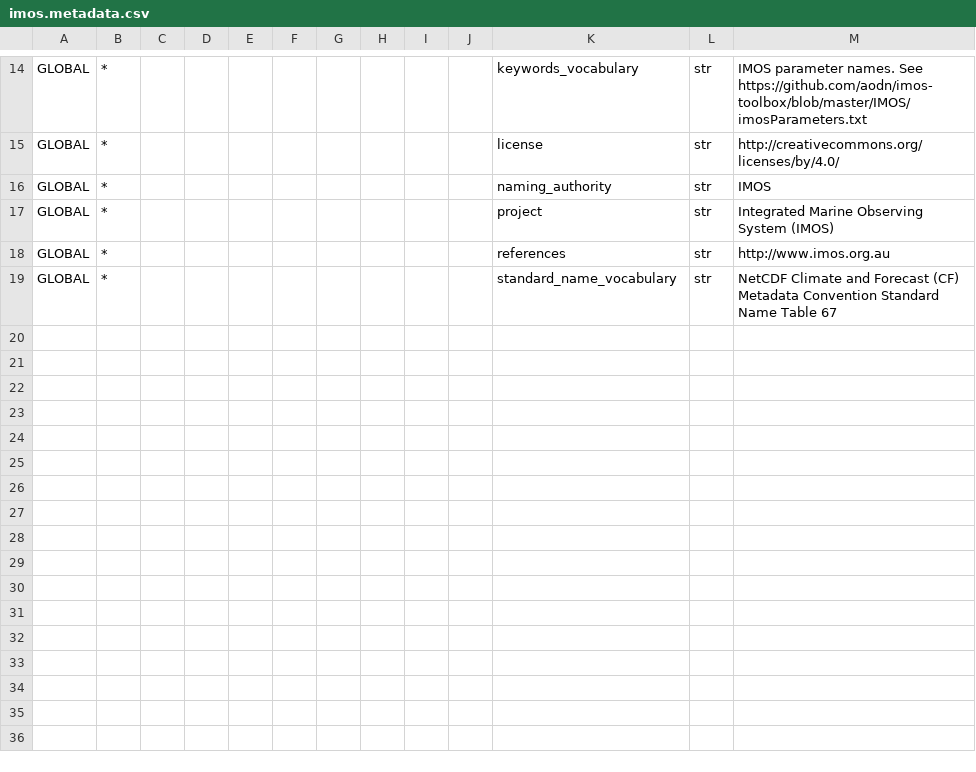
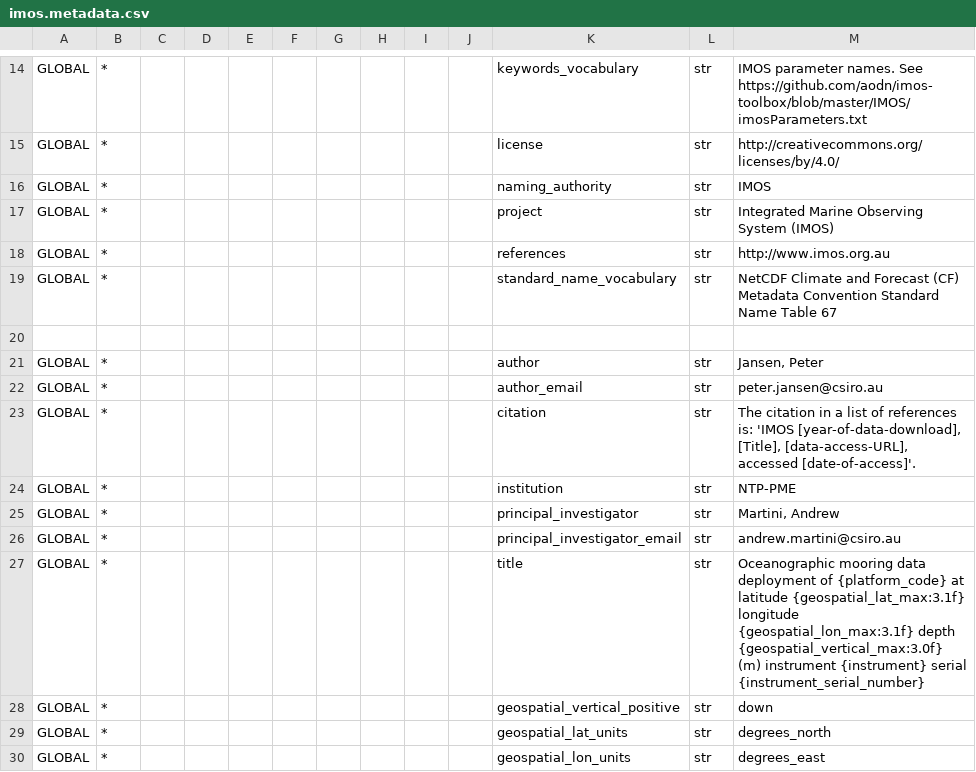
Before and after one commit to petejan/imos-tools, a CSV file: metadata/NTP/imos.metadata.csv, drawn as a sheet; only a part is shown, gaps mark what is left out.

Commit message:
update NTP profiling mooring metadata

```diff
--- a/metadata/NTP/imos.metadata.csv
+++ b/metadata/NTP/imos.metadata.csv
@@ -19 +19,12 @@ GLOBAL,*,,,,,,,,,references,str,http://www.imos.org.au
 GLOBAL,*,,,,,,,,,standard_name_vocabulary,str,NetCDF Climate and Forecast (CF) Metadata Convention Standard Name Table 67
+
+GLOBAL,*,,,,,,,,,author,str,"Jansen, Peter"
+GLOBAL,*,,,,,,,,,author_email,str,peter.jansen@csiro.au
+GLOBAL,*,,,,,,,,,citation,str,"The citation in a list of references is: 'IMOS [year-of-data-download], [Title], [data-access-URL], accessed [date-of-access]'."
+GLOBAL,*,,,,,,,,,institution,str,NTP-PME
+GLOBAL,*,,,,,,,,,principal_investigator,str,"Martini, Andrew"
+GLOBAL,*,,,,,,,,,principal_investigator_email,str,andrew.martini@csiro.au
+GLOBAL,*,,,,,,,,,title,str,Oceanographic mooring data deployment of {platform_code} at latitude {geospatial_lat_max:3.1f} longitude {geospatial_lon_max:3.1f} depth {geospatial_vertical_max:3.0f} (m) instrument {instrument} serial {instrument_serial_number}
+GLOBAL,*,,,,,,,,,geospatial_vertical_positive,str,down
+GLOBAL,*,,,,,,,,,geospatial_lat_units,str,degrees_north
+GLOBAL,*,,,,,,,,,geospatial_lon_units,str,degrees_east
```
Also changed, not shown: metadata/NTP/variable.metadata.csv, 9 other files.
